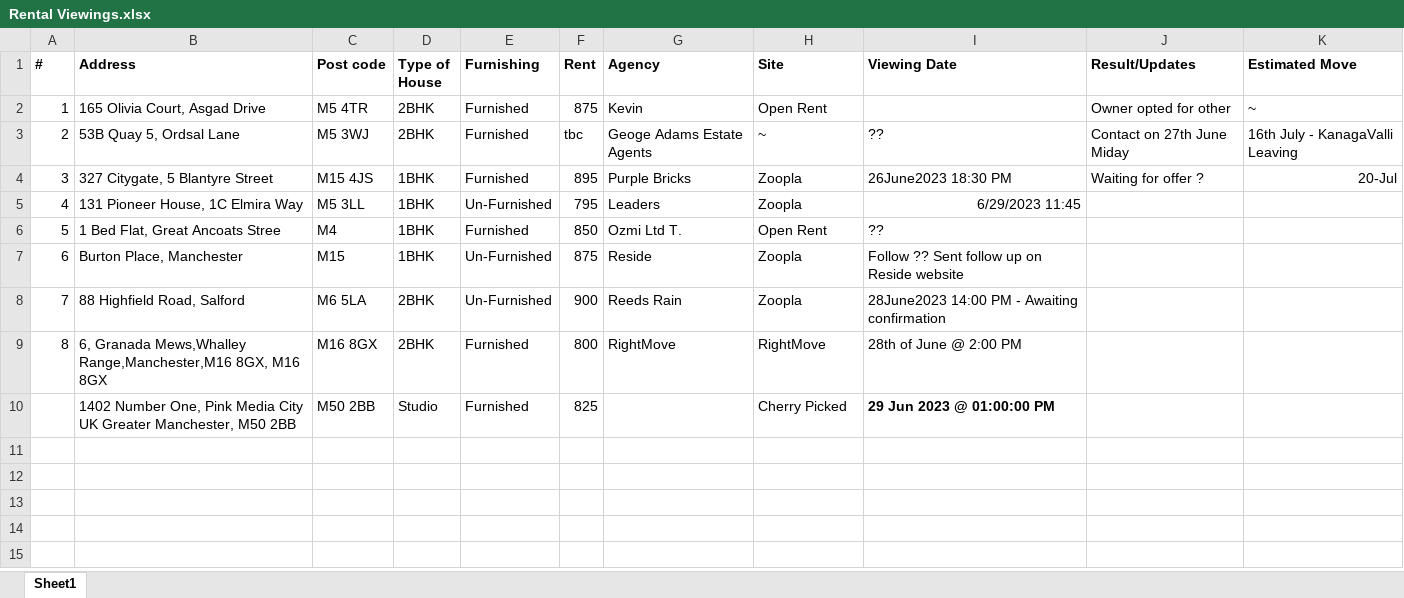
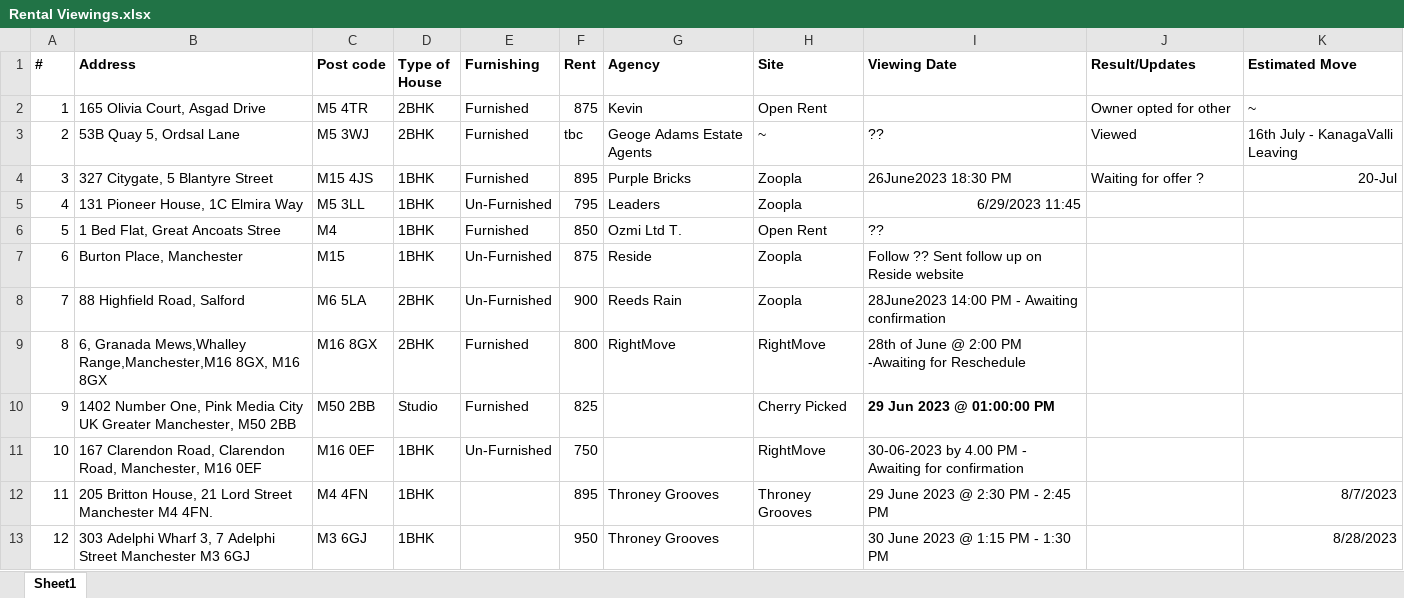
Before and after one commit to kirubhaShree9750/Rental_Home_UK, an Excel workbook: Rental Viewings.xlsx, sheet Sheet1, drawn as a sheet; values as stored, in another font and other column widths than the file's, no borders; the diff names each change by its address in the sheet, - before the commit and + after, or states it on an @@ line.

Commit message:
Update rentalk viewings

```diff
--- a/Rental Viewings.xlsx (sheet Sheet1)
+++ b/Rental Viewings.xlsx (sheet Sheet1)
-J3 (Result/Updates): Contact on 27th June Miday
+J3 (Result/Updates): Viewed
-I9 (Viewing Date): 28th of June @ 2:00 PM
+I9 (Viewing Date): 28th of June @ 2:00 PM -Awaiting for Reschedule
@@ column A (#) renumbered in row 10 @@
+row 11: 10 | 167 Clarendon Road, Clarendon Road, Manchester, M16 0EF | M16 0EF | 1BHK | Un-Furnished | 750 |  | RightMove | 30-06-2023 by 4.00 PM - Awaiting for confirmation
+row 12: 11 | 205 Britton House, 21 Lord Street Manchester M4 4FN. | M4 4FN | 1BHK |  | 895 | Throney Grooves | Throney Grooves | 29 June 2023 @ 2:30 PM - 2:45 PM |  | 8/7/2023
+row 13: 12 | 303 Adelphi Wharf 3, 7 Adelphi Street Manchester M3 6GJ | M3 6GJ | 1BHK |  | 950 | Throney Grooves |  | 30 June 2023 @ 1:15 PM - 1:30 PM |  | 8/28/2023
```
